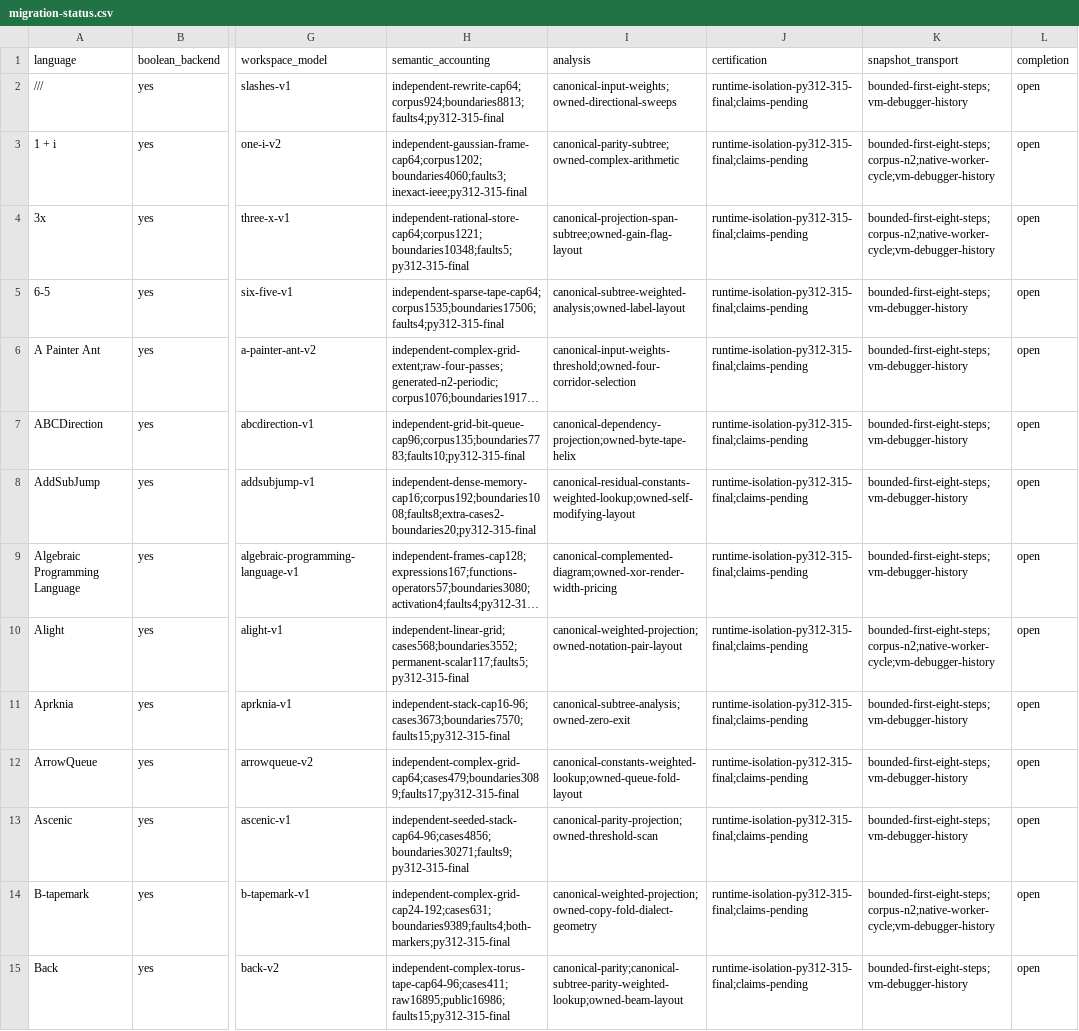
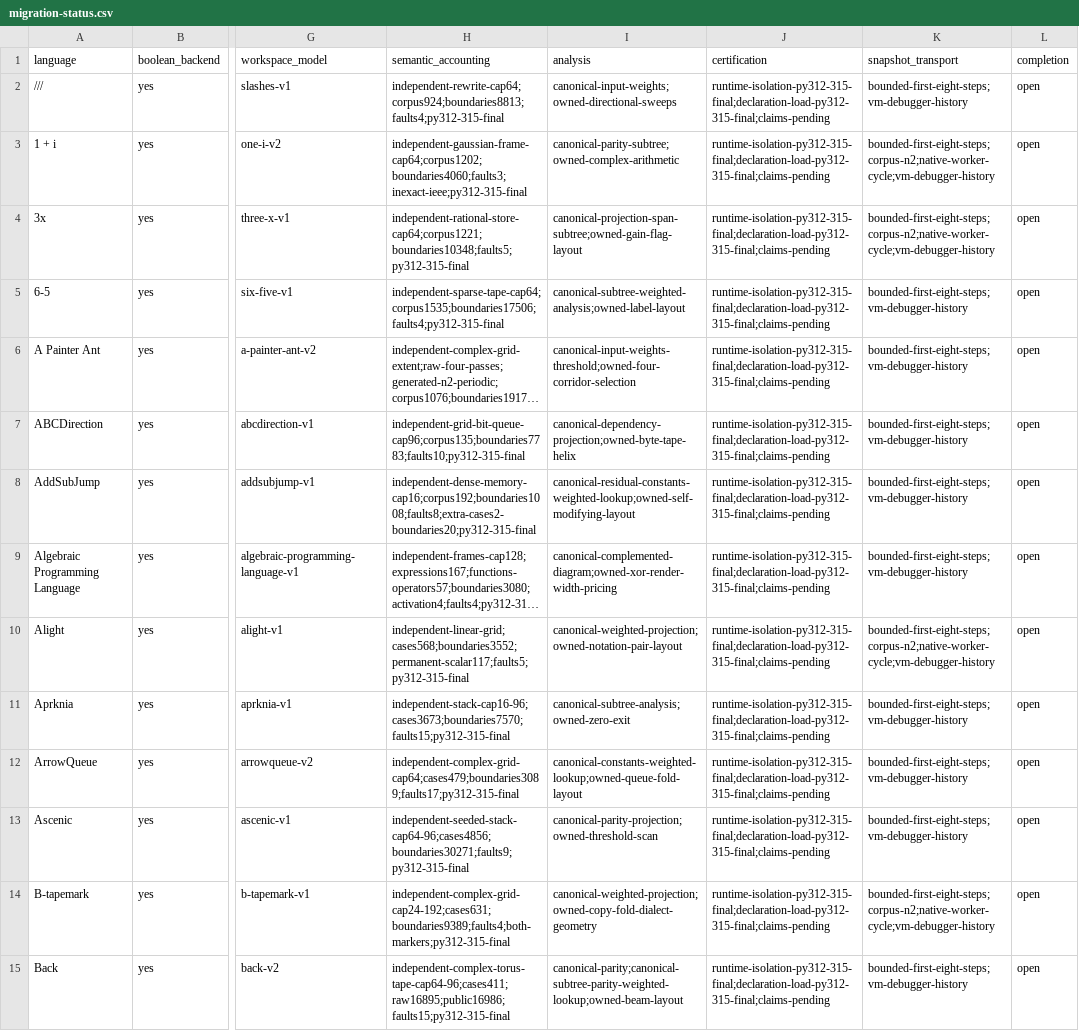
Before and after one commit to bangyen/esolangs, a CSV file: docs/migration-status.csv, drawn as a sheet; only a part is shown, gaps mark what is left out; long unchanged cells end in …; the diff covers the shown part only; the diff names each change by its address in the sheet, - before the commit and + after, or states it on an @@ line.

Commit message:
Record installed certification declaration acceptance
Reconcile all117 certification consumers on macOS Python3.12.11/3.13.15/
3.14.7/final3.15.0 against the unchanged951-file D65 wheel. Thirteen owned
records and104 legitimate default fallbacks match all11 independently
AST-declared typed fields and callable owner/signature metadata. All185
FunctionRef occurrences match exact dataclass field paths and signatures
across114 backends; selected implementations remain unloaded until load().

Twelve fresh installed leaves (records/references/controls on four versions)
pass,4.552s total/max0.550s, each hard60s. Four additional clean policy probes
retain each actual host int-string policy (4300 here), never overriding it.
Pin all143 verifier/source files and136 current-source facts; sys.path/CWD
exclude the checkout and all951 installed package bytes match the source map.
Source expectations use AST only, never audited imports/native values.

Live controls include a genuine owned record and genuine missing-module
fallback; actual malformed owned record TypeError; exact nested dependency
exception identity/propagation; dynamic callable-target load/restoration;
and five invalid parameter-declaration refusals without importing the fake
module. No formula or generator is invoked by these consumers.

Existing release.py generator childsmokes already load certification for114
backends. This additive receipt proves complete117 record/default and185
reference-field/signature reconciliation; it does not assert all previous
positive installed coverage was absent. Existing operational import barriers
remain separate. No duplicate CI check or package/code/test changes needed.

Record declaration-load acceptance in all117 certification cells while
retaining claims-pending. Formula values, resource claims, cross-platform
completion and broader certification/runtime acceptance remain open.
34 accounting rows and all117 completion rows remain open. No migration
workstream is closed from declaration metadata alone.

Required just test passed: pre-commit0.9s and mypy5.2s; referee explicitly
skipped pytest because only docs/status changed. Controller7.882s/hard260s.
All2222 tracked files, HEAD and staged patch remained frozen throughout.

```diff
--- a/docs/migration-status.csv
+++ b/docs/migration-status.csv
-J2:J15 (certification): runtime-isolation-py312-315-final;claims-pending
+J2:J15 (certification): runtime-isolation-py312-315-final;declaration-load-py312-315-final;claims-pending
```
Also changed, not shown: 103 edited cells elsewhere in this file, 1 other file.
